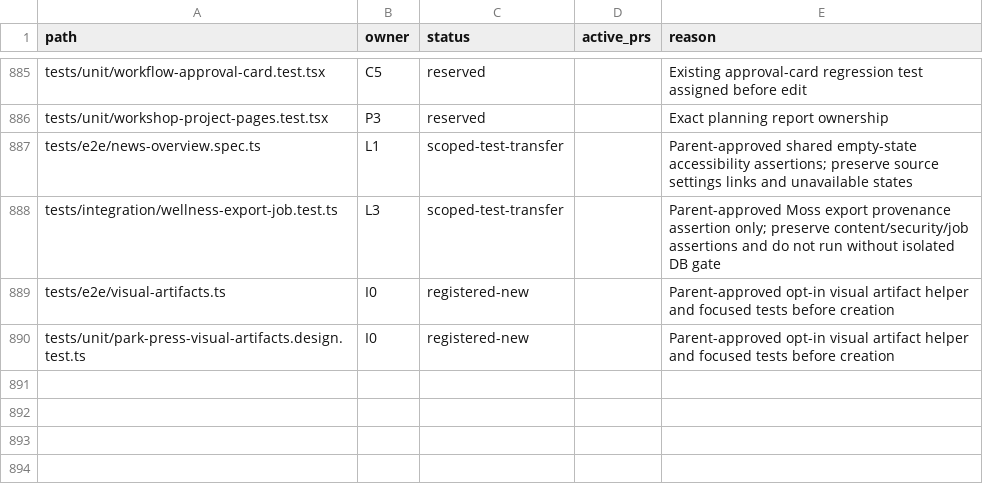
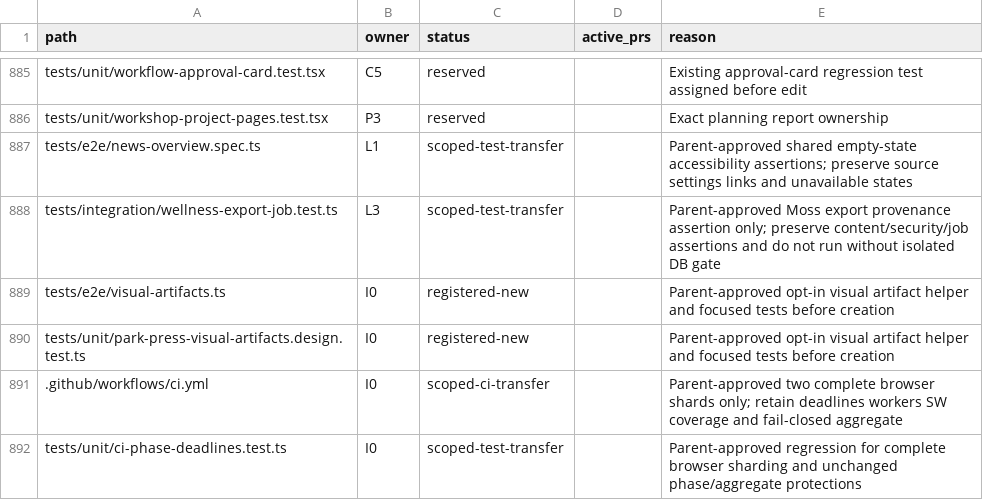
Before and after one commit to motioneso/moss, a CSV file: docs/superpowers/plans/2026-10-10-park-press-ownership.csv, drawn as a sheet; only a part is shown, gaps mark what is left out; the diff names each change by its address in the sheet, - before the commit and + after, or states it on an @@ line.

Commit message:
docs: reserve complete browser CI sharding scope
Original-Local-Commit: 19b64dd10095c8b2c5bdea30c8bbfcd4133bc8f7

```diff
--- a/docs/superpowers/plans/2026-10-10-park-press-ownership.csv
+++ b/docs/superpowers/plans/2026-10-10-park-press-ownership.csv
+row 891: .github/workflows/ci.yml | I0 | scoped-ci-transfer |  | Parent-approved two complete browser shards only; retain deadlines workers SW coverage and fail-closed aggregate
+row 892: tests/unit/ci-phase-deadlines.test.ts | I0 | scoped-test-transfer |  | Parent-approved regression for complete browser sharding and unchanged phase/aggregate protections
```
